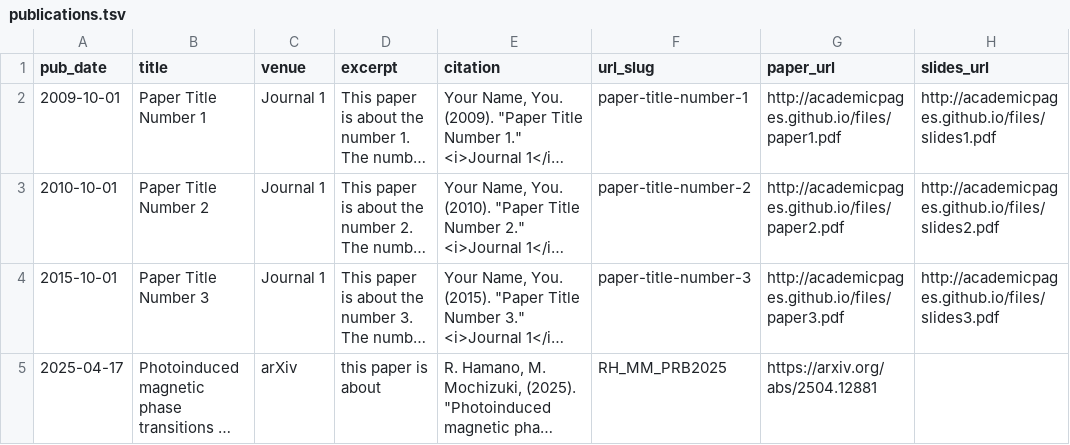
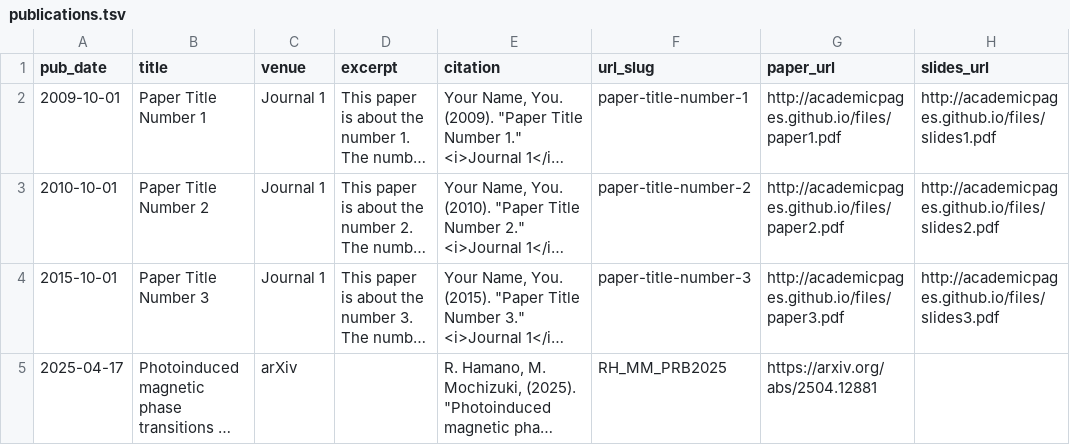
Before and after one commit to ryohamano/ryohamano.github.io, a TSV file: markdown_generator/publications.tsv, drawn as a sheet; long unchanged cells end in …; the diff names each change by its address in the sheet, - before the commit and + after, or states it on an @@ line.

Commit message:
change publications

```diff
--- a/markdown_generator/publications.tsv
+++ b/markdown_generator/publications.tsv
-D5 (excerpt): this paper is about
+D5 (excerpt): (empty)
```
Also changed, not shown: 3 other files.
